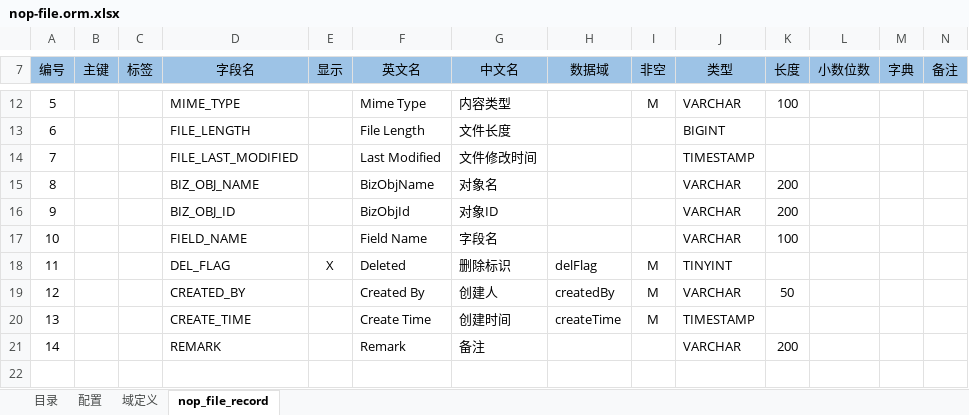
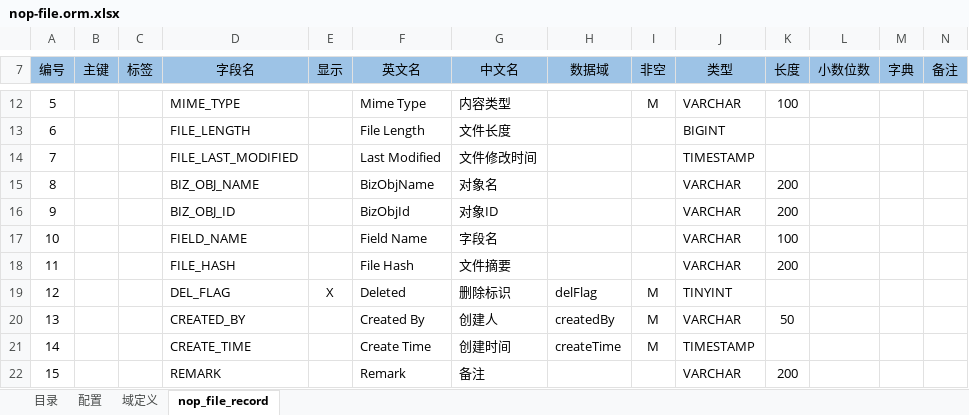
Before and after one commit to entropy-cloud/nop-entropy, an Excel workbook: nop-file/model/nop-file.orm.xlsx, sheet nop_file_record, drawn as a sheet; only a part is shown, gaps mark what is left out; the shorter side is filled out with more unchanged rows; values as stored, in another font and other column widths than the file's, no borders; addresses are those after the commit; rows hold the shown columns only; the diff names each change by its address in the sheet, - before the commit and + after, or states it on an @@ line.

```diff
--- a/nop-file/model/nop-file.orm.xlsx (sheet nop_file_record)
+++ b/nop-file/model/nop-file.orm.xlsx (sheet nop_file_record)
+row 18: 11 |  |  | FILE_HASH |  | File Hash | 文件摘要 |  |  | VARCHAR | 200
@@ column A (编号) renumbered between rows 19 and 22 @@
```
Also changed, not shown: 8 other files.
